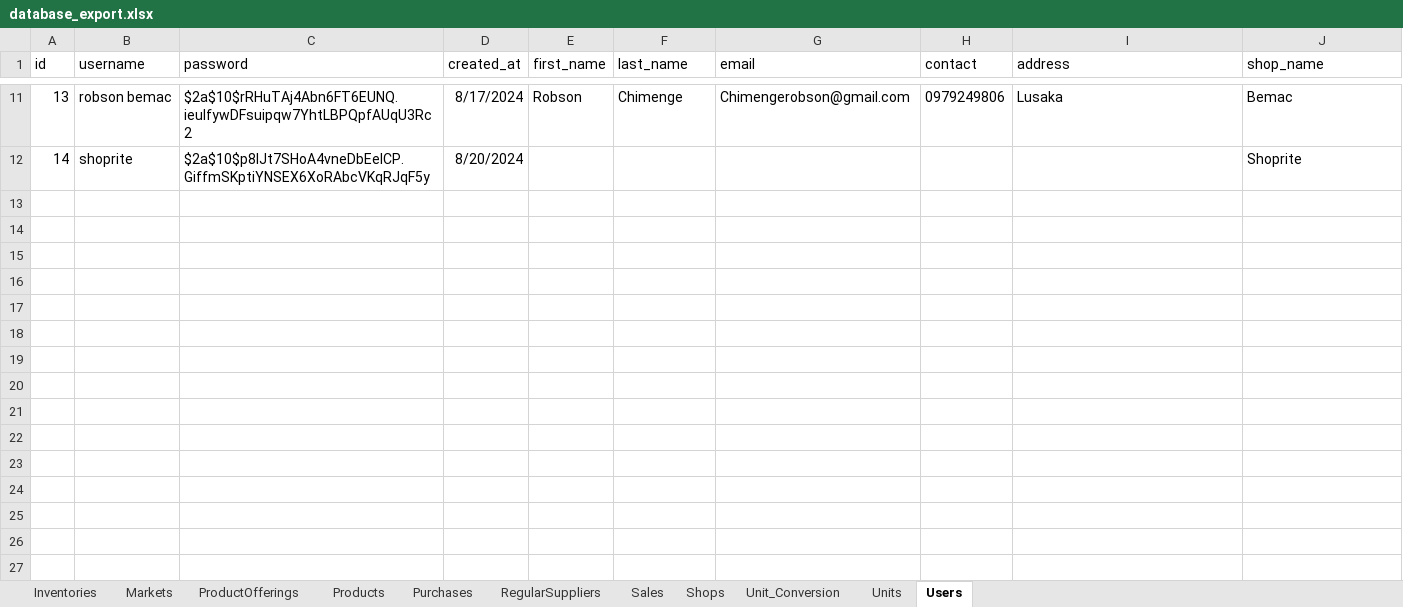
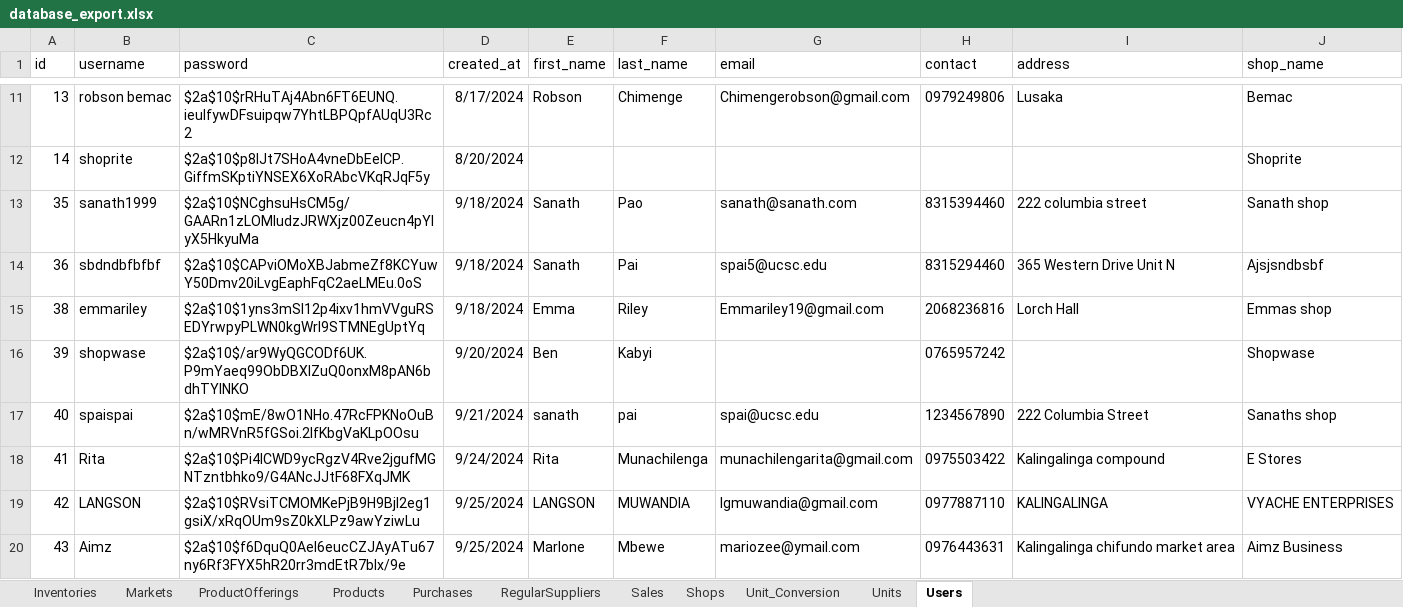
Before and after one commit to sanathpai/ZambiaShoppe, an Excel workbook: backend/src/database_export.xlsx, sheet Users, drawn as a sheet; only a part is shown, gaps mark what is left out; values as stored, in another font and other column widths than the file's, no borders; the diff names each change by its address in the sheet, - before the commit and + after, or states it on an @@ line.

```diff
--- a/backend/src/database_export.xlsx (sheet Users)
+++ b/backend/src/database_export.xlsx (sheet Users)
+row 13: 35 | sanath1999 | $2a$10$NCghsuHsCM5g/GAARn1zLOMIudzJRWXjz00Zeucn4pYlyX5HkyuMa | 9/18/2024 | Sanath | Pao | sanath@sanath.com | 8315394460 | 222 columbia street | Sanath shop
+row 14: 36 | sbdndbfbfbf | $2a$10$CAPviOMoXBJabmeZf8KCYuwY50Dmv20iLvgEaphFqC2aeLMEu.0oS | 9/18/2024 | Sanath | Pai | spai5@ucsc.edu | 8315294460 | 365 Western Drive Unit N | Ajsjsndbsbf
+row 15: 38 | emmariley | $2a$10$1yns3mSl12p4ixv1hmVVguRSEDYrwpyPLWN0kgWrI9STMNEgUptYq | 9/18/2024 | Emma | Riley | Emmariley19@gmail.com | 2068236816 | Lorch Hall | Emmas shop
+row 16: 39 | shopwase | $2a$10$/ar9WyQGCODf6UK.P9mYaeq99ObDBXlZuQ0onxM8pAN6bdhTYlNKO | 9/20/2024 | Ben | Kabyi |  | 0765957242 |  | Shopwase
+row 17: 40 | spaispai | $2a$10$mE/8wO1NHo.47RcFPKNoOuBn/wMRVnR5fGSoi.2lfKbgVaKLpOOsu | 9/21/2024 | sanath | pai | spai@ucsc.edu | 1234567890 | 222 Columbia Street | Sanaths shop
+row 18: 41 | Rita | $2a$10$Pi4ICWD9ycRgzV4Rve2jgufMGNTzntbhko9/G4ANcJJtF68FXqJMK | 9/24/2024 | Rita | Munachilenga | munachilengarita@gmail.com | 0975503422 | Kalingalinga compound | E Stores
+row 19: 42 | LANGSON | $2a$10$RVsiTCMOMKePjB9H9Bjl2eg1gsiX/xRqOUm9sZ0kXLPz9awYziwLu | 9/25/2024 | LANGSON | MUWANDIA | lgmuwandia@gmail.com | 0977887110 | KALINGALINGA | VYACHE ENTERPRISES
+row 20: 43 | Aimz | $2a$10$f6DquQ0Ael6eucCZJAyATu67ny6Rf3FYX5hR20rr3mdEtR7blx/9e | 9/25/2024 | Marlone | Mbewe | mariozee@ymail.com | 0976443631 | Kalingalinga chifundo market area | Aimz Business
```
Also changed, not shown: sheet Units, sheet Unit_Conversion, sheet Sales, sheet Purchases, sheet Inventories, sheet Products, 1 more sheet, 2 other files.
